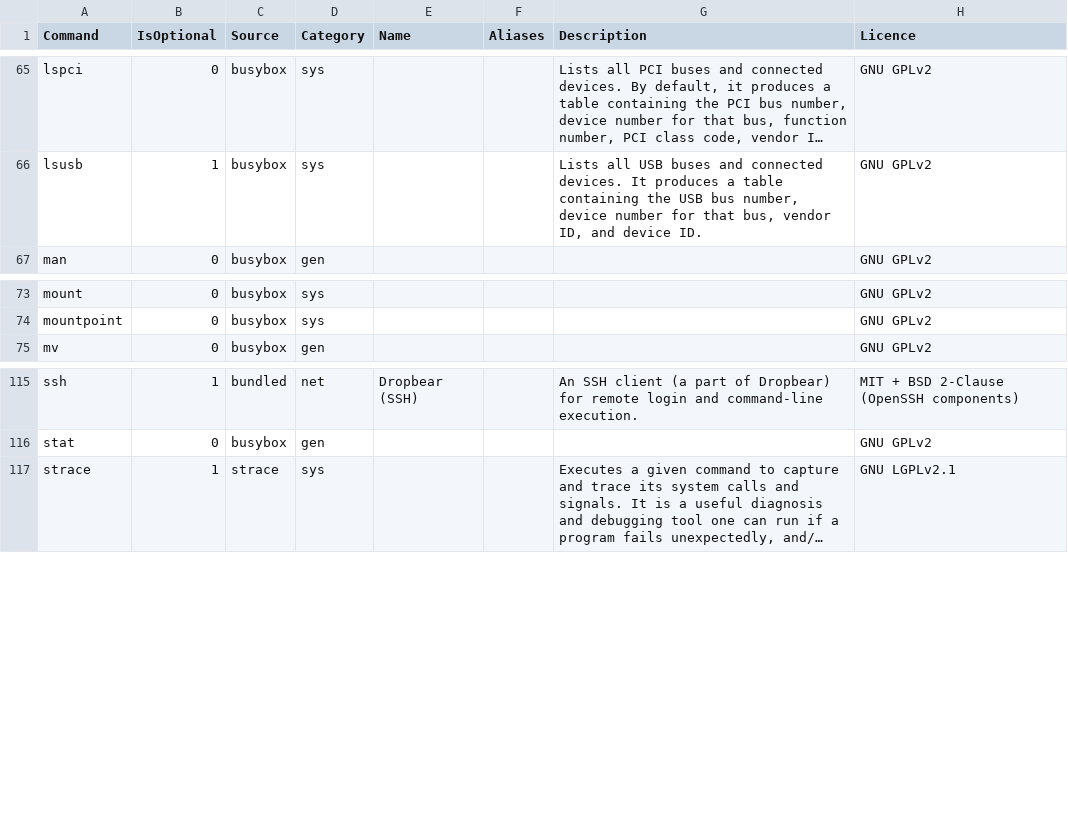
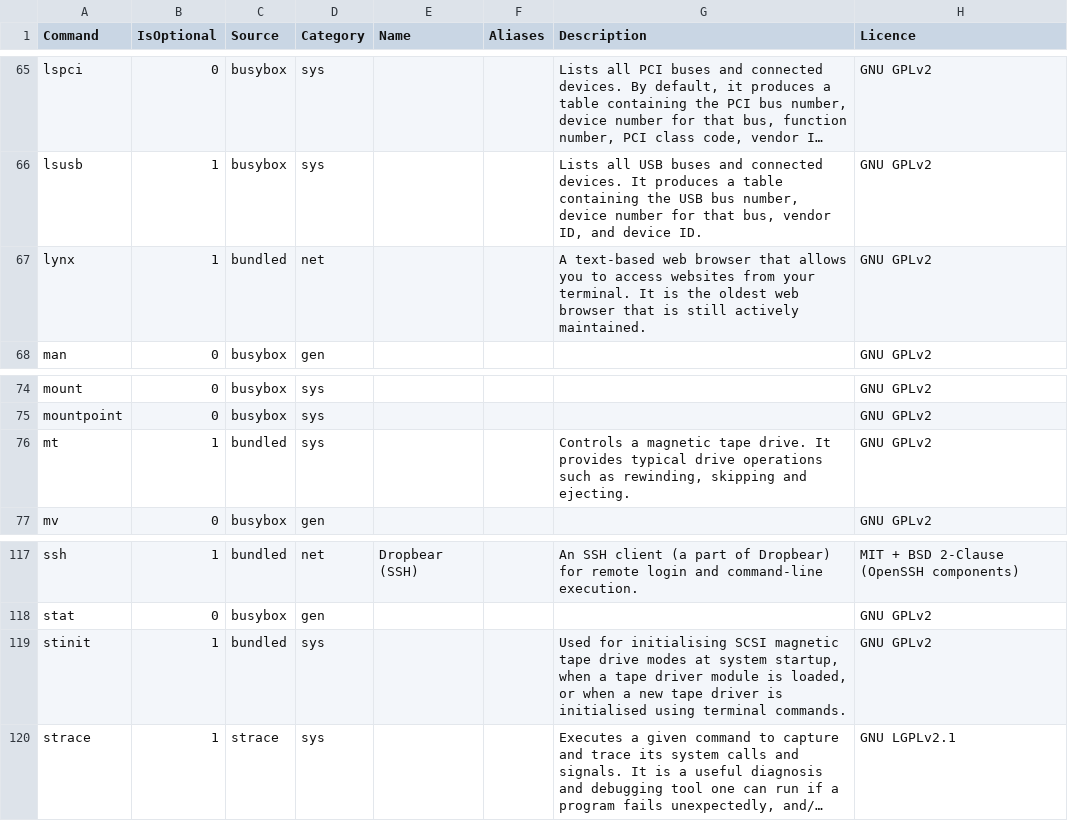
Before and after one commit to SharktasticA/shorkhelp, a CSV file: programs.csv, drawn as a sheet; only a part is shown, gaps mark what is left out; long unchanged cells end in …; the diff names each change by its address in the sheet, - before the commit and + after, or states it on an @@ line.

Commit message:
Update programs.csv

```diff
--- a/programs.csv
+++ b/programs.csv
+row 67: lynx | 1 | bundled | net |  |  | A text-based web browser that allows you to access websites from your terminal. It is the oldest web browser that is still actively maintained. | GNU GPLv2
+row 76: mt | 1 | bundled | sys |  |  | Controls a magnetic tape drive. It provides typical drive operations such as rewinding, skipping and ejecting. | GNU GPLv2
+row 119: stinit | 1 | bundled | sys |  |  | Used for initialising SCSI magnetic tape drive modes at system startup, when a tape driver module is loaded, or when a new tape driver is initialised using terminal commands. | GNU GPLv2
```
